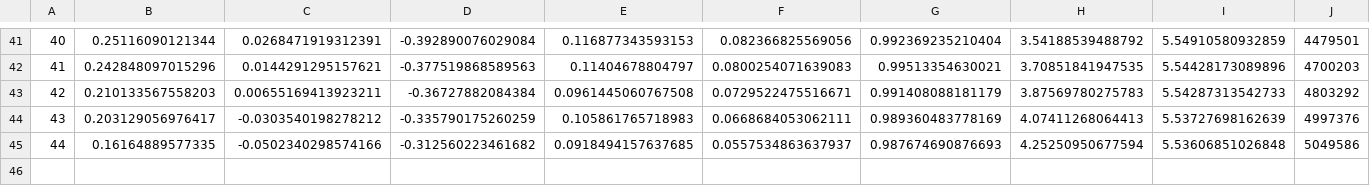
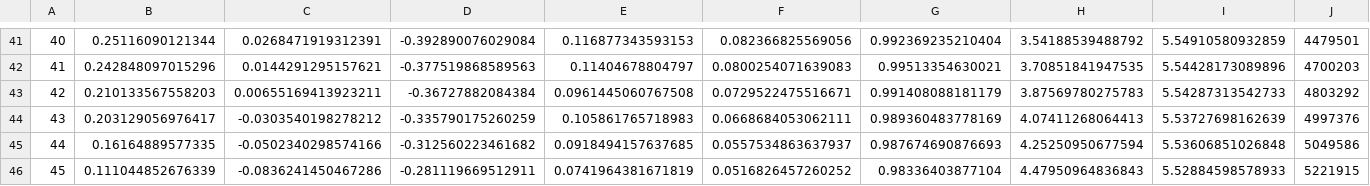
Before and after one commit to 7dsolv/RealidadeQuantica, a CSV file: state/konaet_memory.csv, drawn as a sheet; only a part is shown, gaps mark what is left out; rows hold the shown columns only; the diff names each change by its address in the sheet, - before the commit and + after, or states it on an @@ line.

```diff
--- a/state/konaet_memory.csv
+++ b/state/konaet_memory.csv
+row 46: 45 | 0.111044852676339 | -0.0836241450467286 | -0.281119669512911 | 0.0741964381671819 | 0.0516826457260252 | 0.98336403877104 | 4.47950964836843 | 5.52884598578933 | 5221915
```
Also changed, not shown: 6 other files.
